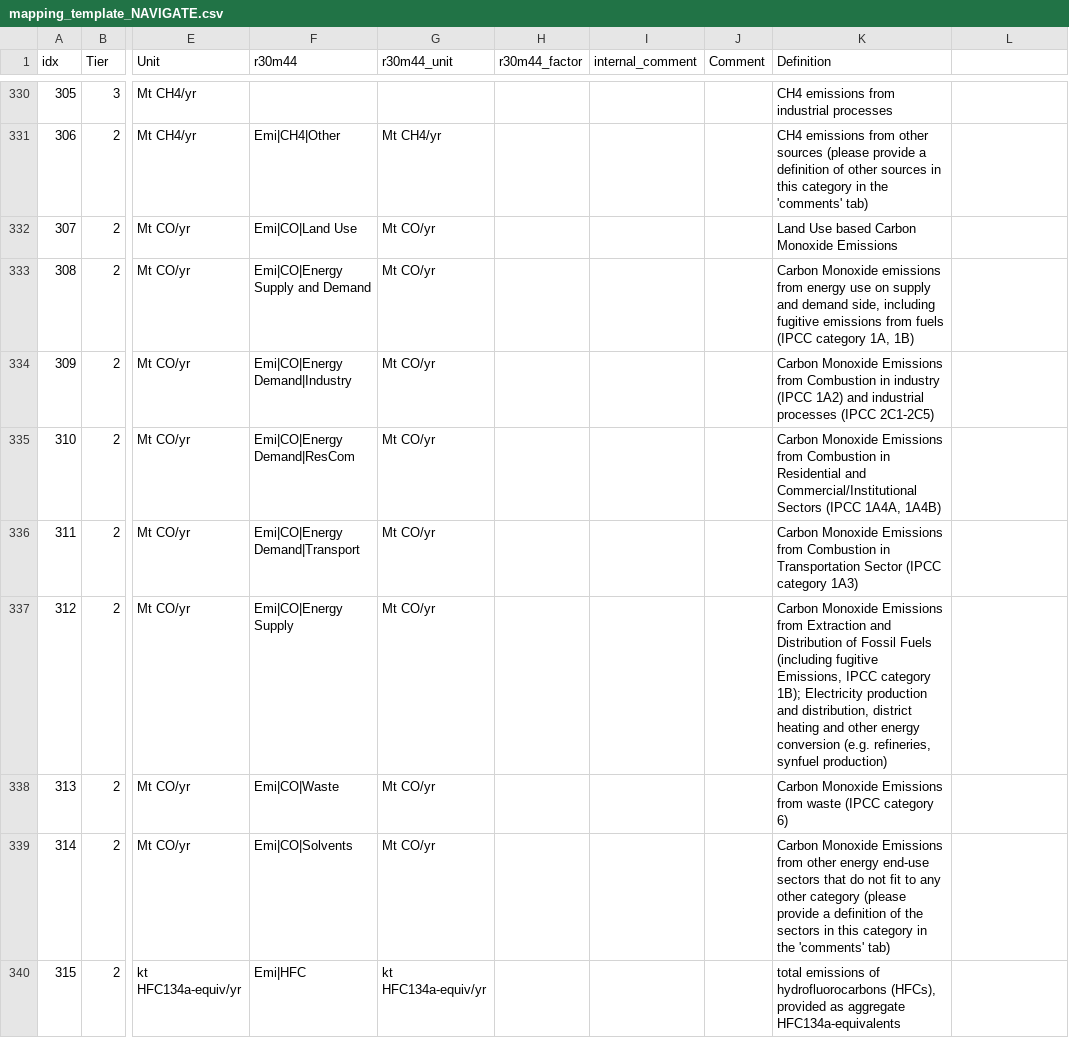
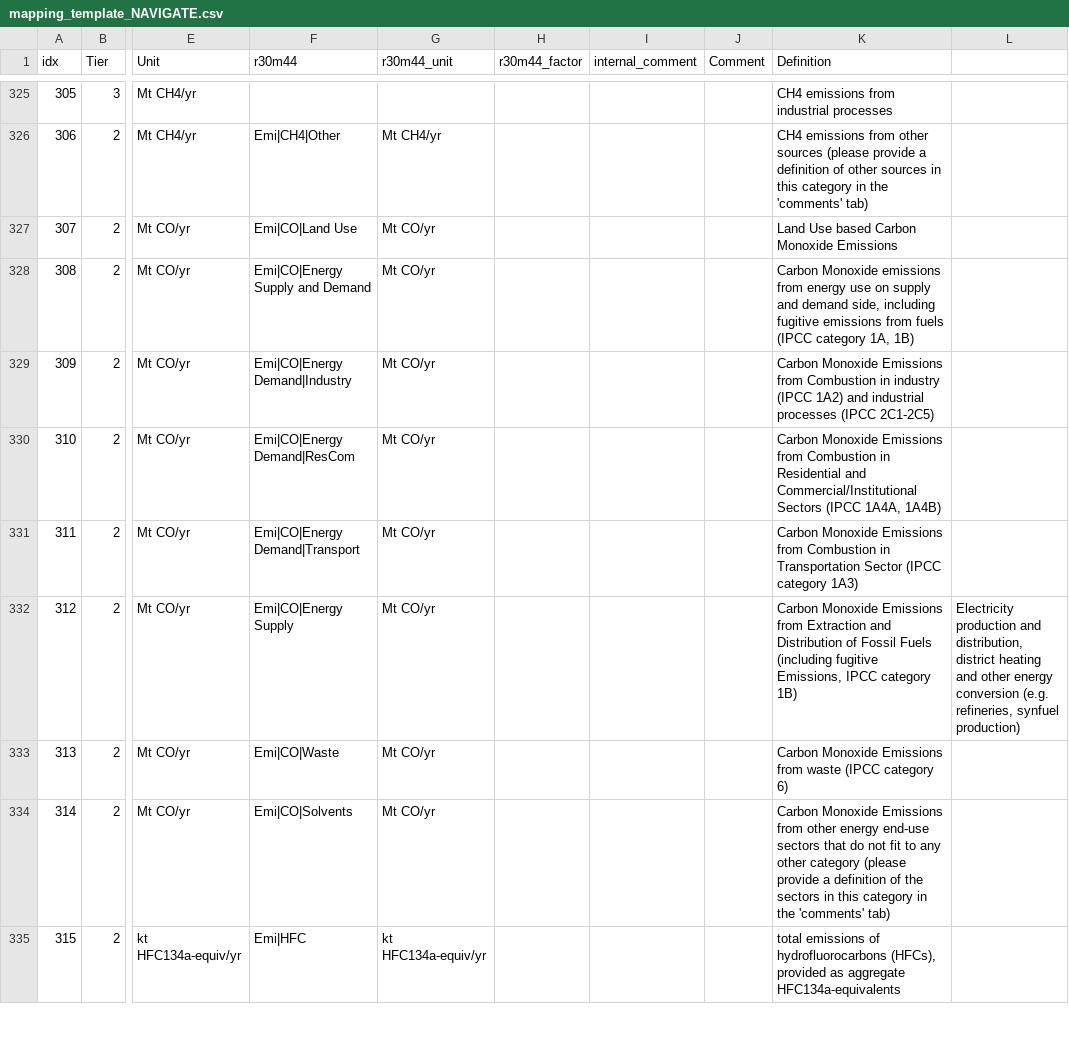
Before and after one commit to strefler/project_interfaces, a CSV file: navigate/mapping_template_NAVIGATE.csv, drawn as a sheet; only a part is shown, gaps mark what is left out; addresses are those after the commit; the diff covers the shown part only; the diff names each change by its address in the sheet, - before the commit and + after, or states it on an @@ line.

```diff
--- a/navigate/mapping_template_NAVIGATE.csv
+++ b/navigate/mapping_template_NAVIGATE.csv
-K332 (Definition): …IPCC category 1B); Electricity production and distribution, district heating and other energy conversion (e.g. refineries, synfuel production)
+K332 (Definition): …IPCC category 1B)
-L332: (empty)
+L332: Electricity production and distribution, district heating and other energy conversion (e.g. refineries, synfuel production)
```
Also changed, not shown: 9 added rows, 7 removed rows and 70 edited cells elsewhere in this file, ar6/mapping_template_AR6.csv.
